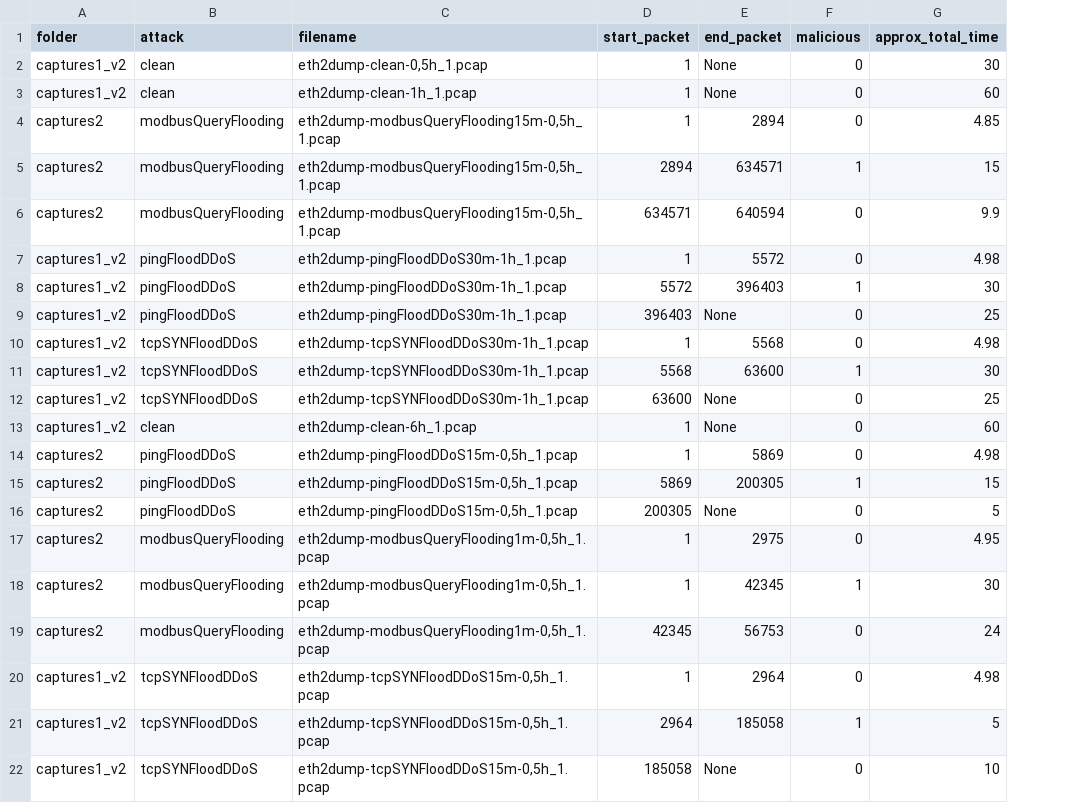
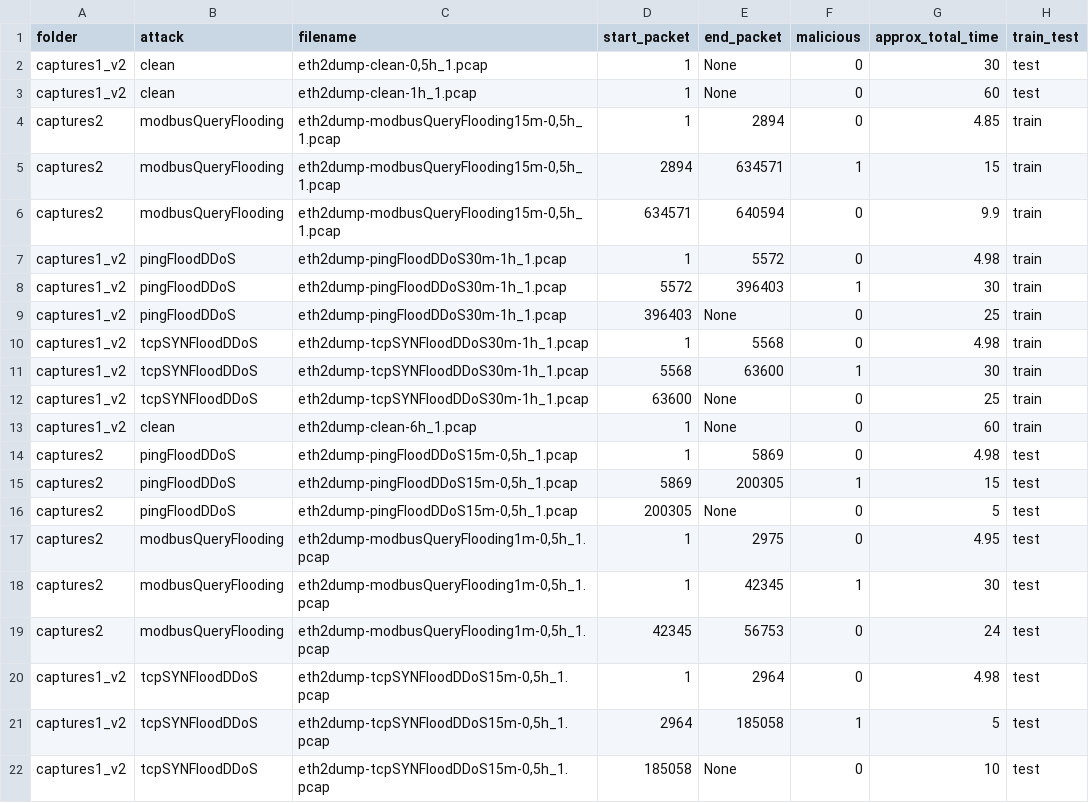
Before and after one commit to mprhode/ICS_advml_workshop, a CSV file: datasets/packet_labels.csv, drawn as a sheet; the diff names each change by its address in the sheet, - before the commit and + after, or states it on an @@ line.

```diff
--- a/datasets/packet_labels.csv
+++ b/datasets/packet_labels.csv
+column H (train_test), rows 2-22: test | test | train | train | train | train | train | train | train | train | train | train | test | test | test | test | test | test | test | test | test
```
Also changed, not shown: 6 other files.
